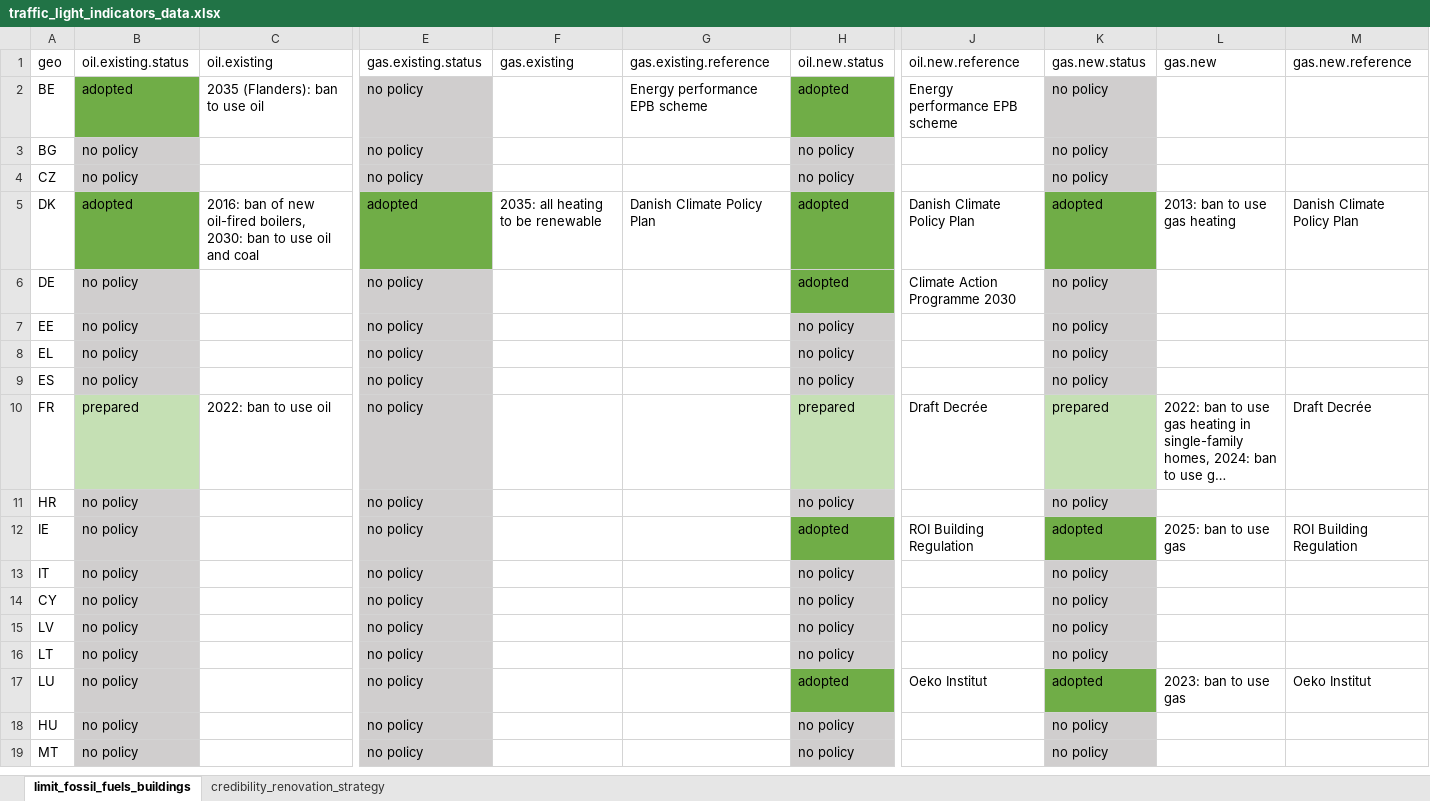
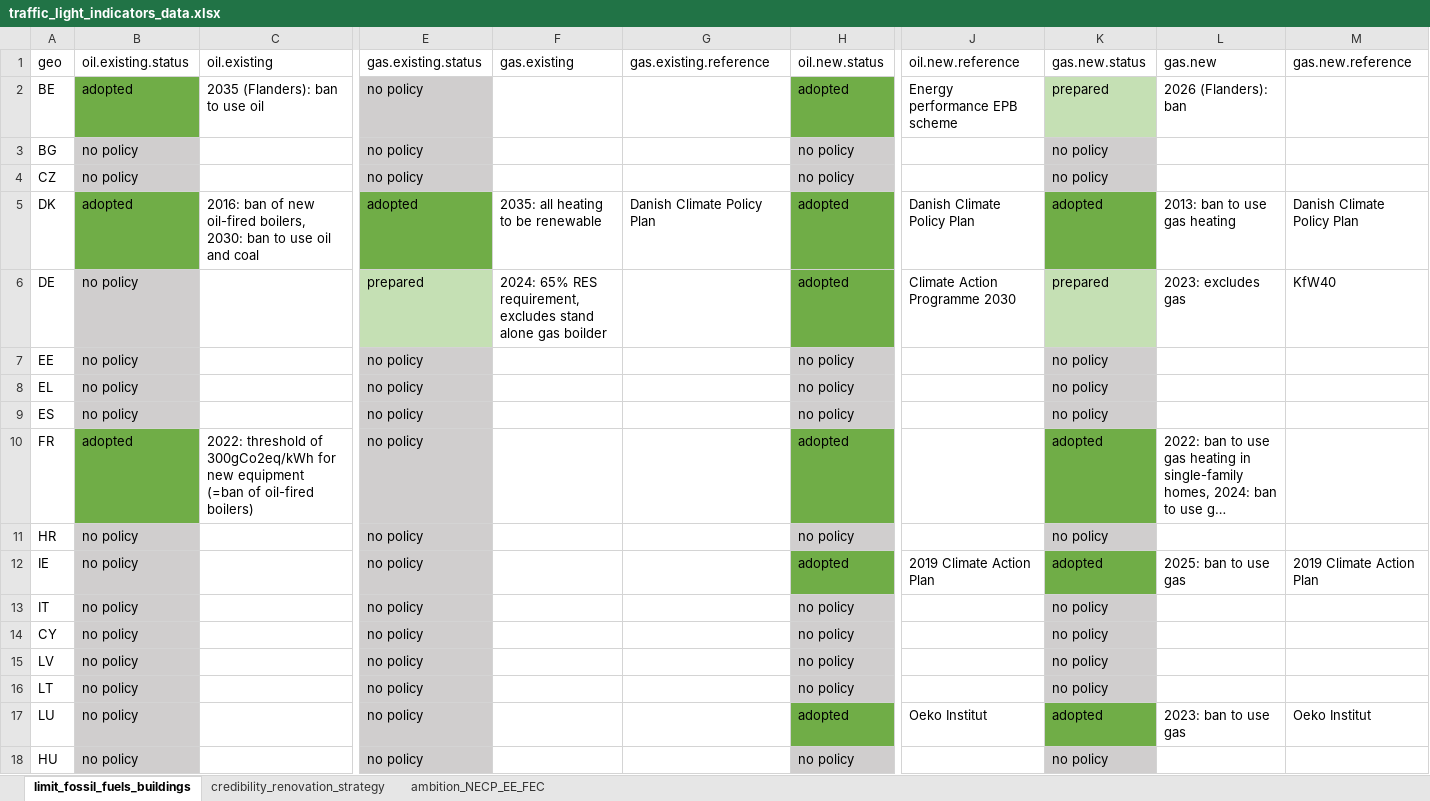
Before and after one commit to maartenzam/buildings-dashboard, an Excel workbook: data/traffic_light_indicators_data.xlsx, sheet limit_fossil_fuels_buildings, drawn as a sheet; only a part is shown, gaps mark what is left out; the shorter side is filled out with more unchanged rows; long unchanged cells end in …; values as stored, in another font and other column widths than the file's, no borders; the diff covers the shown part only; the diff names each change by its address in the sheet, - before the commit and + after, or states it on an @@ line.

```diff
--- a/data/traffic_light_indicators_data.xlsx (sheet limit_fossil_fuels_buildings)
+++ b/data/traffic_light_indicators_data.xlsx (sheet limit_fossil_fuels_buildings)
+sheet tab: ambition_NECP_EE_FEC
-G2: Energy performance EPB scheme
+G2: (empty)
-K2: no policy
+K2: prepared
-K2 fill: #D0CECE
+K2 fill: #C5E0B4
-L2: (empty)
+L2: 2026 (Flanders): ban
-E6: no policy
+E6: prepared
-E6 fill: #D0CECE
+E6 fill: #C5E0B4
-F6: (empty)
+F6: 2024: 65% RES requirement, excludes stand alone gas boilder
-K6: no policy
+K6: prepared
-K6 fill: #D0CECE
+K6 fill: #C5E0B4
-L6: (empty)
+L6: 2023: excludes gas
-M6: (empty)
+M6: KfW40
-B10: prepared
+B10: adopted
-B10 fill: #C5E0B4
+B10 fill: #70AD47
-C10: 2022: ban to use oil
+C10: 2022: threshold of 300gCo2eq/kWh for new equipment (=ban of oil-fired boilers)
-H10: prepared
+H10: adopted
-H10 fill: #C5E0B4
+H10 fill: #70AD47
-J10: Draft Decrée
+J10: (empty)
-K10: prepared
+K10: adopted
-K10 fill: #C5E0B4
+K10 fill: #70AD47
-M10: Draft Decrée
+M10: (empty)
-J12: ROI Building Regulation
+J12: 2019 Climate Action Plan
-M12: ROI Building Regulation
+M12: 2019 Climate Action Plan
```
Also changed, not shown: 10 edited cells and cell formats elsewhere in this sheet, sheet credibility_renovation_strategy, public/ECF-buildings-dashboard-data.xlsx, 7 other files.
